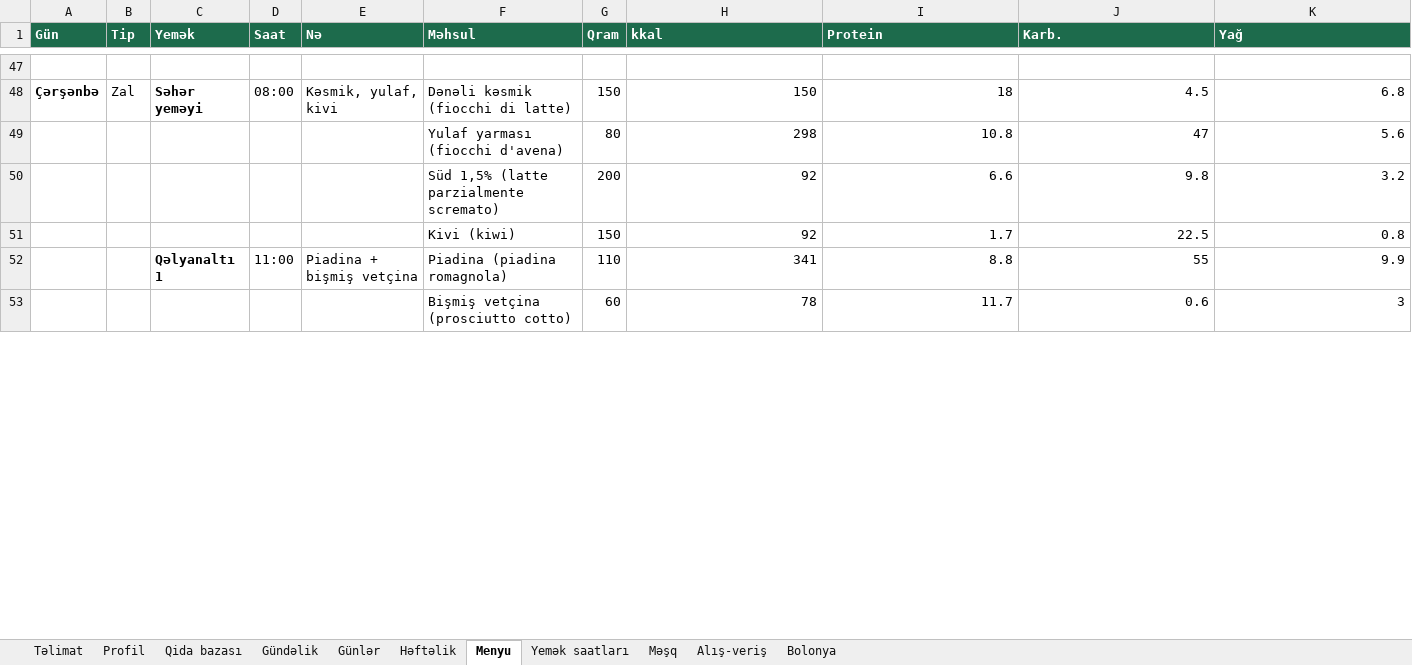
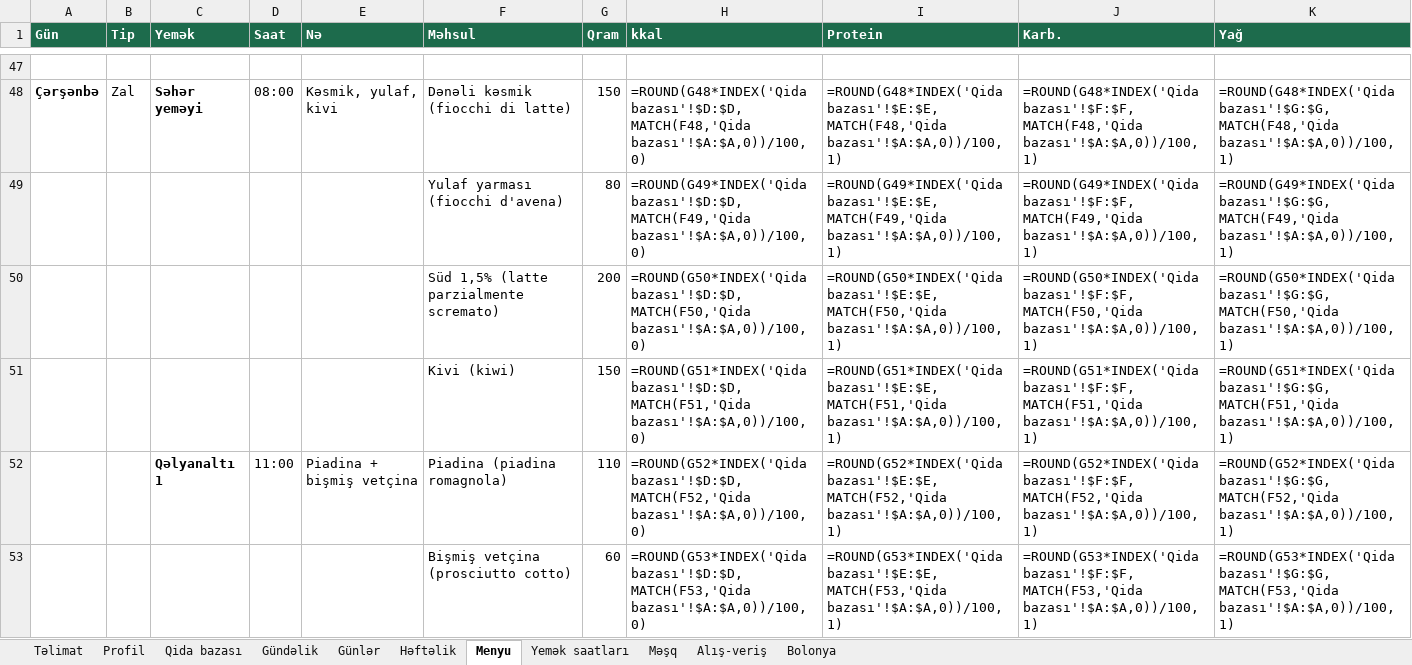
Before and after one commit to Fareonx/exercises-dataset, an Excel workbook: plan/qidalanma-plani.xlsx, sheet Menyu, drawn as a sheet; only a part is shown, gaps mark what is left out; values as stored, in another font and other column widths than the file's, no borders; formulas without a stored value are shown as written; removed rows and columns are numbered as before the commit, all else as after; the diff covers the shown part only; the diff names each change by its address in the sheet, - before the commit and + after, or states it on an @@ line.

```diff
--- a/plan/qidalanma-plani.xlsx (sheet Menyu)
+++ b/plan/qidalanma-plani.xlsx (sheet Menyu)
-H48 (kkal): 150
+H48 (kkal): =ROUND(G48*INDEX('Qida bazası'!$D:$D,MATCH(F48,'Qida bazası'!$A:$A,0))/100,0)
-I48 (Protein): 18
+I48 (Protein): =ROUND(G48*INDEX('Qida bazası'!$E:$E,MATCH(F48,'Qida bazası'!$A:$A,0))/100,1)
-J48 (Karb.): 4.5
+J48 (Karb.): =ROUND(G48*INDEX('Qida bazası'!$F:$F,MATCH(F48,'Qida bazası'!$A:$A,0))/100,1)
-K48 (Yağ): 6.8
+K48 (Yağ): =ROUND(G48*INDEX('Qida bazası'!$G:$G,MATCH(F48,'Qida bazası'!$A:$A,0))/100,1)
-row 49:  |  |  |  |  | Yulaf yarması (fiocchi d'avena) | 80 | 298 | 10.8 | 47 | 5.6
-row 50:  |  |  |  |  | Süd 1,5% (latte parzialmente scremato) | 200 | 92 | 6.6 | 9.8 | 3.2
-row 51:  |  |  |  |  | Kivi (kiwi) | 150 | 92 | 1.7 | 22.5 | 0.8
+row 49:  |  |  |  |  | Yulaf yarması (fiocchi d'avena) | 80 | =ROUND(G49*INDEX('Qida bazası'!$D:$D,MATCH(F49,'Qida bazası'!$A:$A,0))/100,0) | =ROUND(G49*INDEX('Qida bazası'!$E:$E,MATCH(F49,'Qida bazası'!$A:$A,0))/100,1) | =ROUND(G49*INDEX('Qida bazası'!$F:$F,MATCH(F49,'Qida bazası'!$A:$A,0))/100,1) | =ROUND(G49*INDEX('Qida bazası'!$G:$G,MATCH(F49,'Qida bazası'!$A:$A,0))/100,1)
+row 50:  |  |  |  |  | Süd 1,5% (latte parzialmente scremato) | 200 | =ROUND(G50*INDEX('Qida bazası'!$D:$D,MATCH(F50,'Qida bazası'!$A:$A,0))/100,0) | =ROUND(G50*INDEX('Qida bazası'!$E:$E,MATCH(F50,'Qida bazası'!$A:$A,0))/100,1) | =ROUND(G50*INDEX('Qida bazası'!$F:$F,MATCH(F50,'Qida bazası'!$A:$A,0))/100,1) | =ROUND(G50*INDEX('Qida bazası'!$G:$G,MATCH(F50,'Qida bazası'!$A:$A,0))/100,1)
+row 51:  |  |  |  |  | Kivi (kiwi) | 150 | =ROUND(G51*INDEX('Qida bazası'!$D:$D,MATCH(F51,'Qida bazası'!$A:$A,0))/100,0) | =ROUND(G51*INDEX('Qida bazası'!$E:$E,MATCH(F51,'Qida bazası'!$A:$A,0))/100,1) | =ROUND(G51*INDEX('Qida bazası'!$F:$F,MATCH(F51,'Qida bazası'!$A:$A,0))/100,1) | =ROUND(G51*INDEX('Qida bazası'!$G:$G,MATCH(F51,'Qida bazası'!$A:$A,0))/100,1)
-H52 (kkal): 341
+H52 (kkal): =ROUND(G52*INDEX('Qida bazası'!$D:$D,MATCH(F52,'Qida bazası'!$A:$A,0))/100,0)
-I52 (Protein): 8.8
+I52 (Protein): =ROUND(G52*INDEX('Qida bazası'!$E:$E,MATCH(F52,'Qida bazası'!$A:$A,0))/100,1)
-J52 (Karb.): 55
+J52 (Karb.): =ROUND(G52*INDEX('Qida bazası'!$F:$F,MATCH(F52,'Qida bazası'!$A:$A,0))/100,1)
-K52 (Yağ): 9.9
+K52 (Yağ): =ROUND(G52*INDEX('Qida bazası'!$G:$G,MATCH(F52,'Qida bazası'!$A:$A,0))/100,1)
-row 53:  |  |  |  |  | Bişmiş vetçina (prosciutto cotto) | 60 | 78 | 11.7 | 0.6 | 3
+row 53:  |  |  |  |  | Bişmiş vetçina (prosciutto cotto) | 60 | =ROUND(G53*INDEX('Qida bazası'!$D:$D,MATCH(F53,'Qida bazası'!$A:$A,0))/100,0) | =ROUND(G53*INDEX('Qida bazası'!$E:$E,MATCH(F53,'Qida bazası'!$A:$A,0))/100,1) | =ROUND(G53*INDEX('Qida bazası'!$F:$F,MATCH(F53,'Qida bazası'!$A:$A,0))/100,1) | =ROUND(G53*INDEX('Qida bazası'!$G:$G,MATCH(F53,'Qida bazası'!$A:$A,0))/100,1)
```
Also changed, not shown: 104 added rows, 104 removed rows and 132 edited cells elsewhere in this sheet, sheet Gündəlik, sheet Günlər, sheet Həftəlik, sheet Alış-veriş, sheet Profil, charts or pictures, 2 other files.
